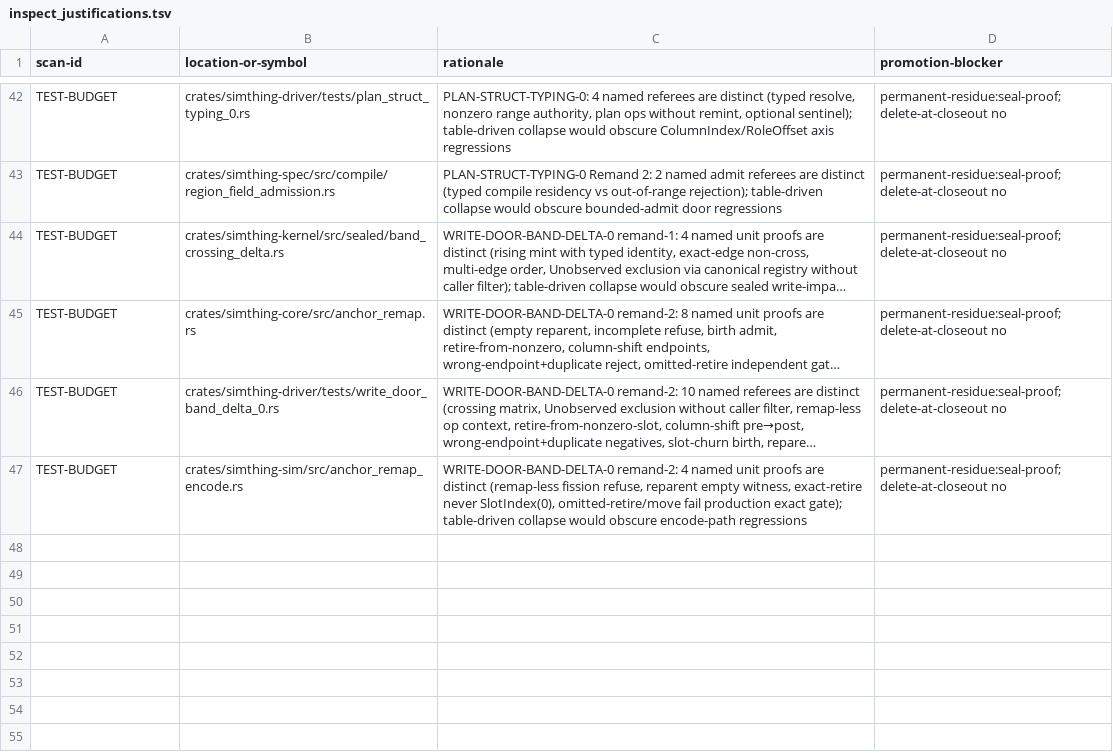
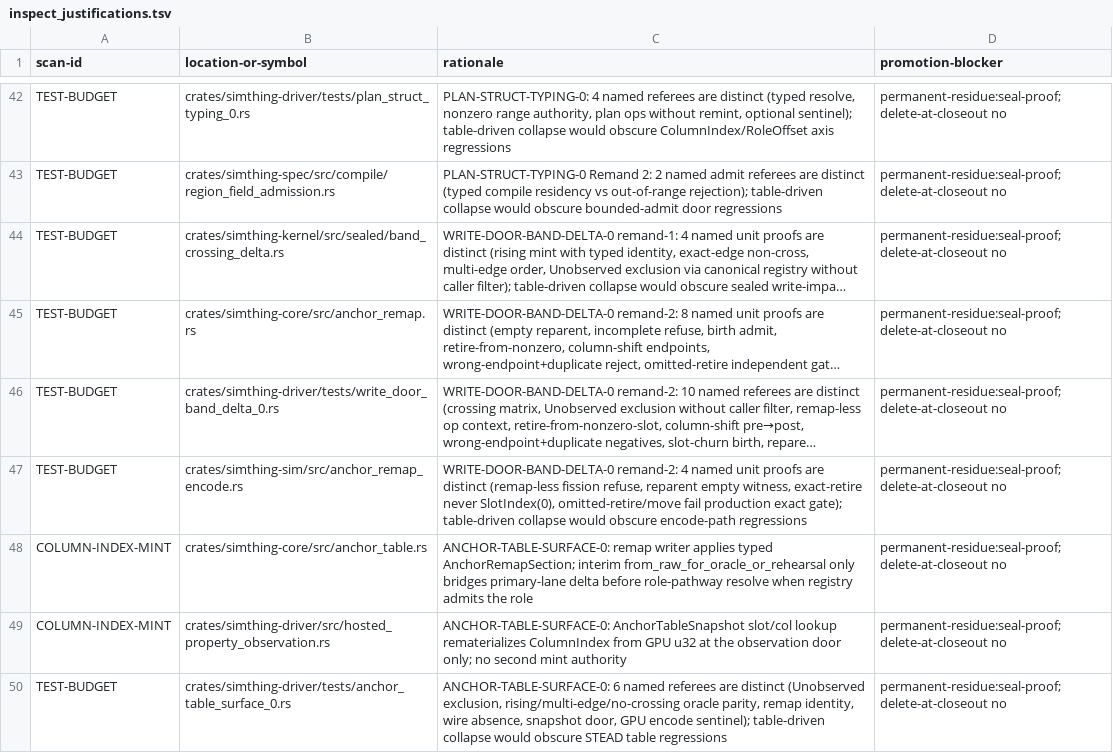
Before and after one commit to khorum08/SimThing, a TSV file: scripts/ci/inspect_justifications.tsv, drawn as a sheet; only a part is shown, gaps mark what is left out; long unchanged cells end in …; the diff names each change by its address in the sheet, - before the commit and + after, or states it on an @@ line.

```diff
--- a/scripts/ci/inspect_justifications.tsv
+++ b/scripts/ci/inspect_justifications.tsv
+row 48: COLUMN-INDEX-MINT | crates/simthing-core/src/anchor_table.rs | ANCHOR-TABLE-SURFACE-0: remap writer applies typed AnchorRemapSection; interim from_raw_for_oracle_or_rehearsal only bridges primary-lane delta before role-pathway resolve when registry admits the role | permanent-residue:seal-proof; delete-at-closeout no
+row 49: COLUMN-INDEX-MINT | crates/simthing-driver/src/hosted_property_observation.rs | ANCHOR-TABLE-SURFACE-0: AnchorTableSnapshot slot/col lookup rematerializes ColumnIndex from GPU u32 at the observation door only; no second mint authority | permanent-residue:seal-proof; delete-at-closeout no
+row 50: TEST-BUDGET | crates/simthing-driver/tests/anchor_table_surface_0.rs | ANCHOR-TABLE-SURFACE-0: 6 named referees are distinct (Unobserved exclusion, rising/multi-edge/no-crossing oracle parity, remap identity, wire absence, snapshot door, GPU encode sentinel); table-driven collapse would obscure STEAD table regressions | permanent-residue:seal-proof; delete-at-closeout no
```
Also changed, not shown: scripts/ci/anchor_reach_log.tsv, scripts/ci/triage_log.tsv, 2 other files.
